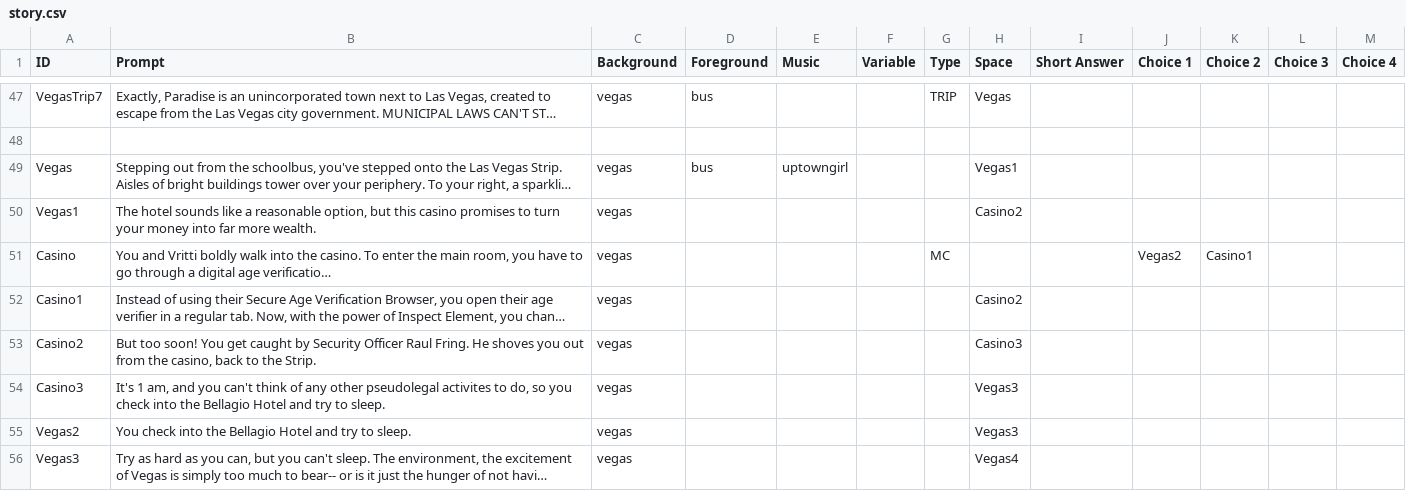
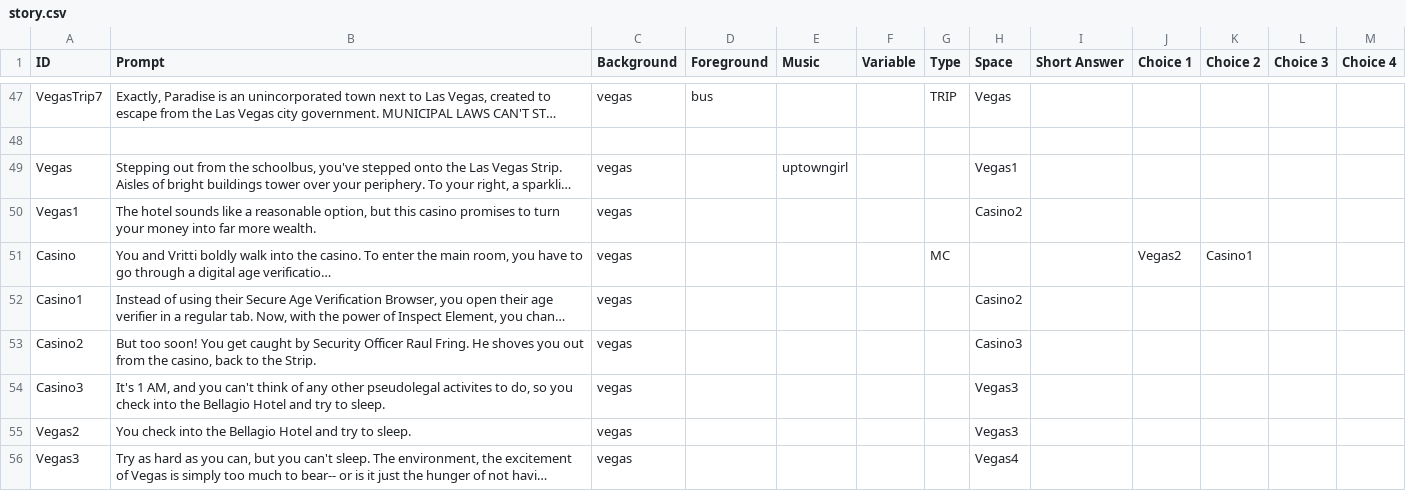
Before and after one commit to FlyOrBoom/muricantrails, a CSV file: story.csv, drawn as a sheet; only a part is shown, gaps mark what is left out; long unchanged cells end in …; the diff covers the shown part only; the diff names each change by its address in the sheet, - before the commit and + after, or states it on an @@ line.

```diff
--- a/story.csv
+++ b/story.csv
-D49 (Foreground): bus
+D49 (Foreground): (empty)
-B54 (Prompt): It's 1 am, and you…
+B54 (Prompt): It's 1 AM, and you…
```
Also changed, not shown: 1 added row and 41 edited cells elsewhere in this file, 2 other files.
